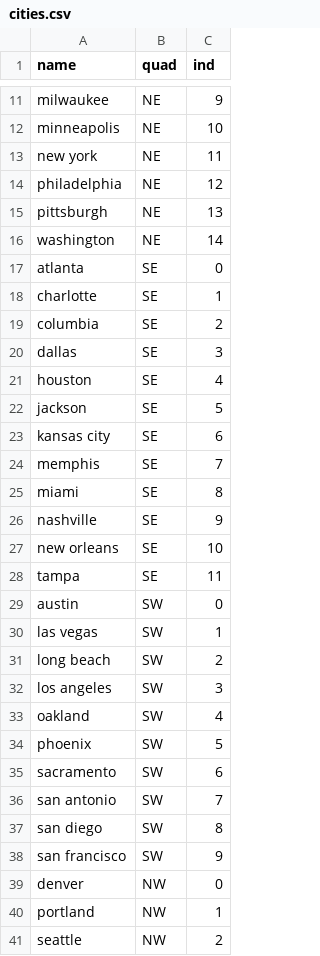
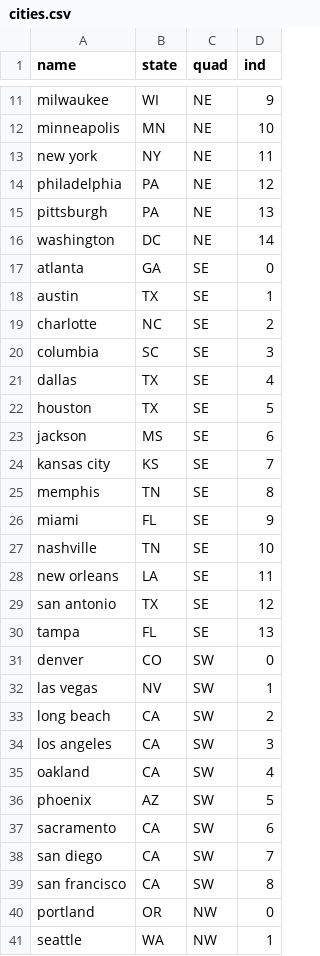
Before and after one commit to ChattyCity/chattycity.github.io, a CSV file: Chord/cities.csv, drawn as a sheet; only a part is shown, gaps mark what is left out; removed rows and columns are numbered as before the commit, all else as after; the diff names each change by its address in the sheet, - before the commit and + after, or states it on an @@ line.

```diff
--- a/Chord/cities.csv
+++ b/Chord/cities.csv
+column B (state), rows 11-17: WI | MN | NY | PA | PA | DC | GA; rows 19-28: NC | SC | TX | TX | MS | KS | TN | FL | TN | LA; rows 30-41: FL | CO | NV | CA | CA | CA | AZ | CA | CA | CA | OR | WA
+row 18: austin | TX | SE | 1
-D19 (ind): 1
+D19 (ind): 2
-D20 (ind): 2
+D20 (ind): 3
-D21 (ind): 3
+D21 (ind): 4
-D22 (ind): 4
+D22 (ind): 5
-D23 (ind): 5
+D23 (ind): 6
-D24 (ind): 6
+D24 (ind): 7
-D25 (ind): 7
+D25 (ind): 8
-D26 (ind): 8
+D26 (ind): 9
-D27 (ind): 9
+D27 (ind): 10
-D28 (ind): 10
+D28 (ind): 11
+row 29: san antonio | TX | SE | 12
-D30 (ind): 11
+D30 (ind): 13
-A31 (name): austin
+A31 (name): denver
-row 36: san antonio | SW | 7
-D38 (ind): 8
+D38 (ind): 7
-D39 (ind): 9
+D39 (ind): 8
-row 39: denver | NW | 0
-D40 (ind): 1
+D40 (ind): 0
-D41 (ind): 2
+D41 (ind): 1
```
Also changed, not shown: 15 other files.
